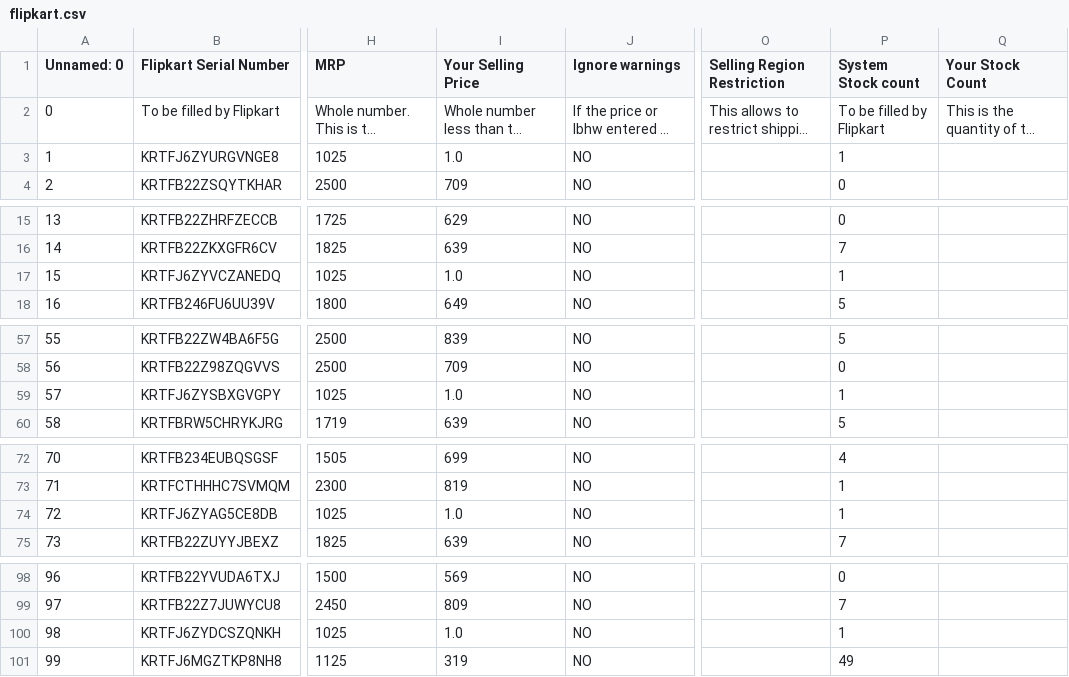
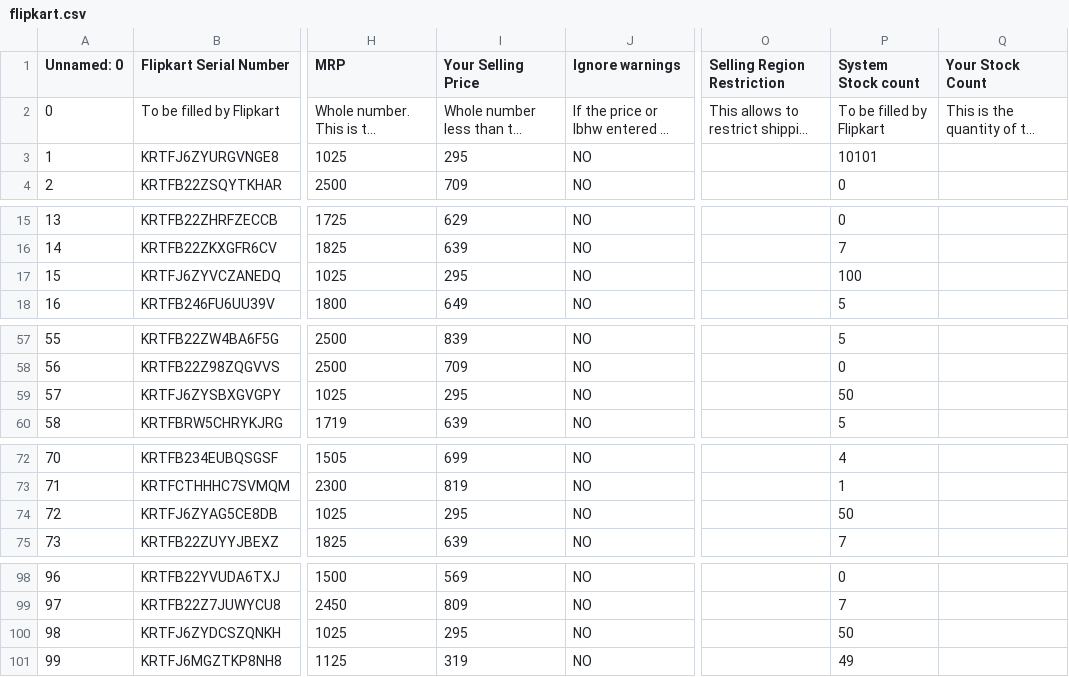
Before and after one commit to beatboxerish/excel_updater, a CSV file: output/flipkart.csv, drawn as a sheet; only a part is shown, gaps mark what is left out; long unchanged cells end in …; the diff names each change by its address in the sheet, - before the commit and + after, or states it on an @@ line.

```diff
--- a/output/flipkart.csv
+++ b/output/flipkart.csv
-I3 (Your Selling Price): 1.0
+I3 (Your Selling Price): 295
-P3 (System Stock count): 1
+P3 (System Stock count): 10101
-I17 (Your Selling Price): 1.0
+I17 (Your Selling Price): 295
-P17 (System Stock count): 1
+P17 (System Stock count): 100
-I59 (Your Selling Price): 1.0
+I59 (Your Selling Price): 295
-P59 (System Stock count): 1
+P59 (System Stock count): 50
-I74 (Your Selling Price): 1.0
+I74 (Your Selling Price): 295
-P74 (System Stock count): 1
+P74 (System Stock count): 50
-I100 (Your Selling Price): 1.0
+I100 (Your Selling Price): 295
-P100 (System Stock count): 1
+P100 (System Stock count): 50
```
Also changed, not shown: output/1566.csv, output/4460_aws.csv, 2 other files.
